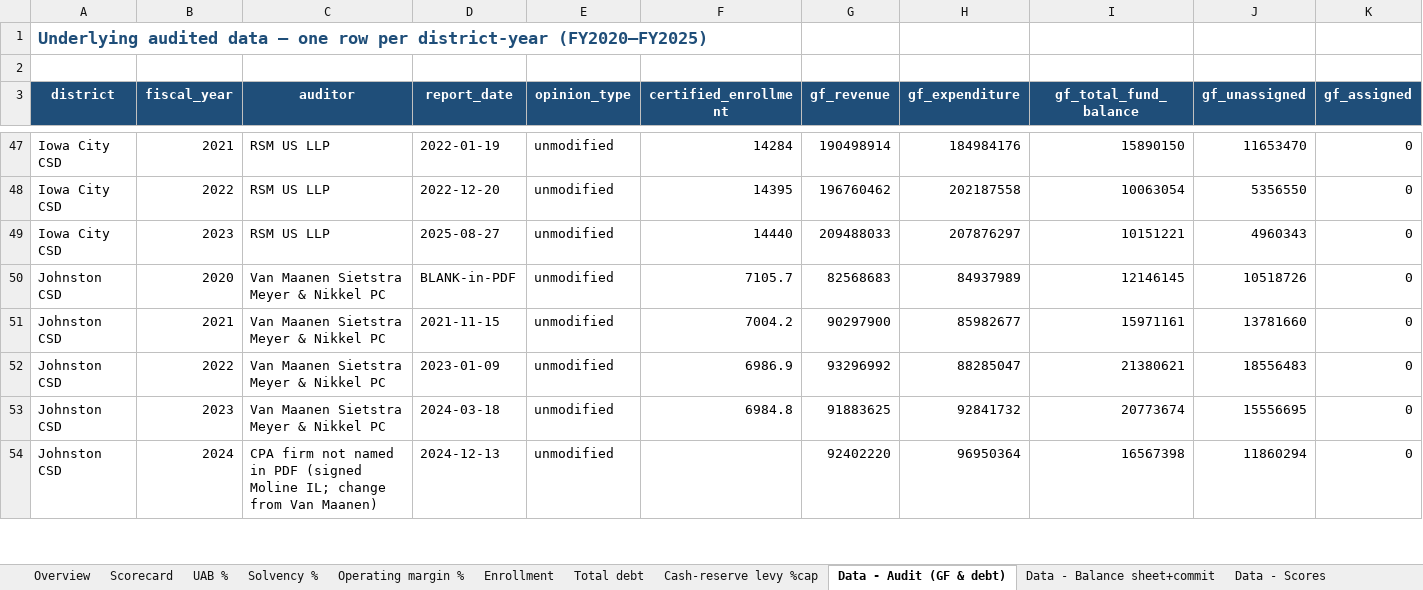
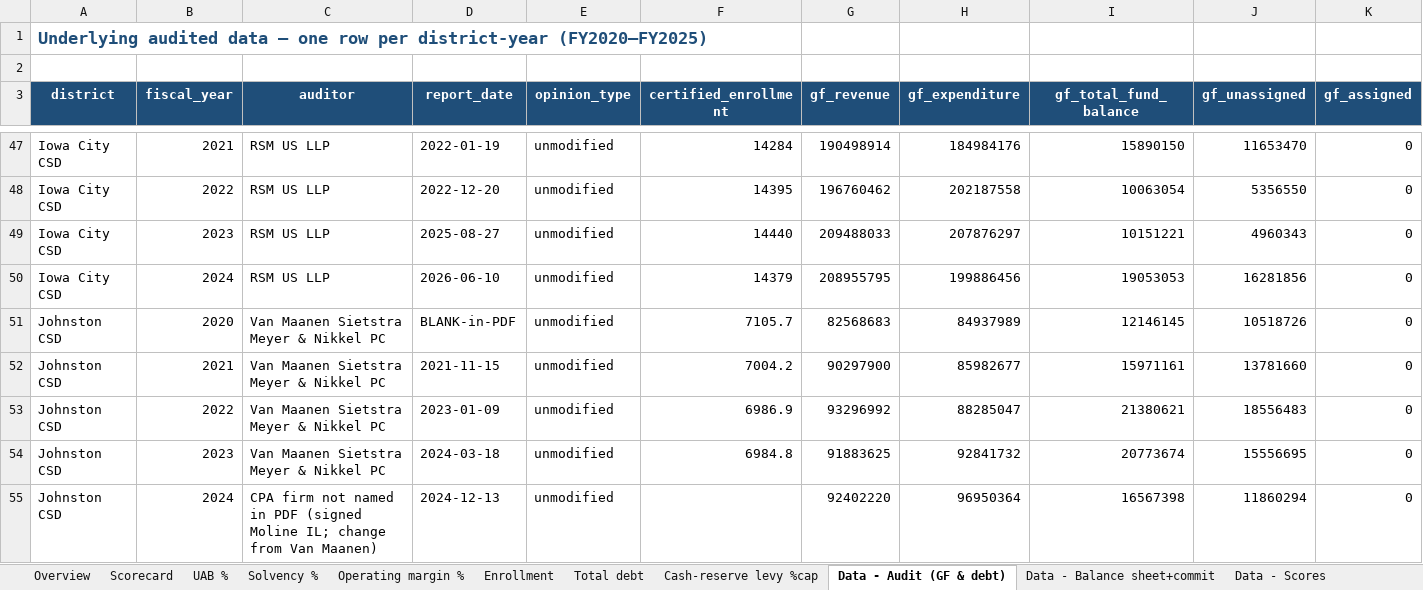
Before and after one commit to michael480th/ICCSDAdvocacy, an Excel workbook: data/iowa-district-benchmark.xlsx, sheet Data - Audit (GF & debt), drawn as a sheet; only a part is shown, gaps mark what is left out; values as stored, in another font and other column widths than the file's, no borders; rows hold the shown columns only; the diff names each change by its address in the sheet, - before the commit and + after, or states it on an @@ line.

```diff
--- a/data/iowa-district-benchmark.xlsx (sheet Data - Audit (GF & debt))
+++ b/data/iowa-district-benchmark.xlsx (sheet Data - Audit (GF & debt))
+row 50: Iowa City CSD | 2024 | RSM US LLP | 2026-06-10 | unmodified | 14379 | 208955795 | 199886456 | 19053053 | 16281856 | 0
```
Also changed, not shown: sheet Data - State (DOM), sheet Scorecard, sheet Data - Scores, sheet Overview, sheet Operating margin %, sheet Solvency %, 1 more sheet, 41 other files.
